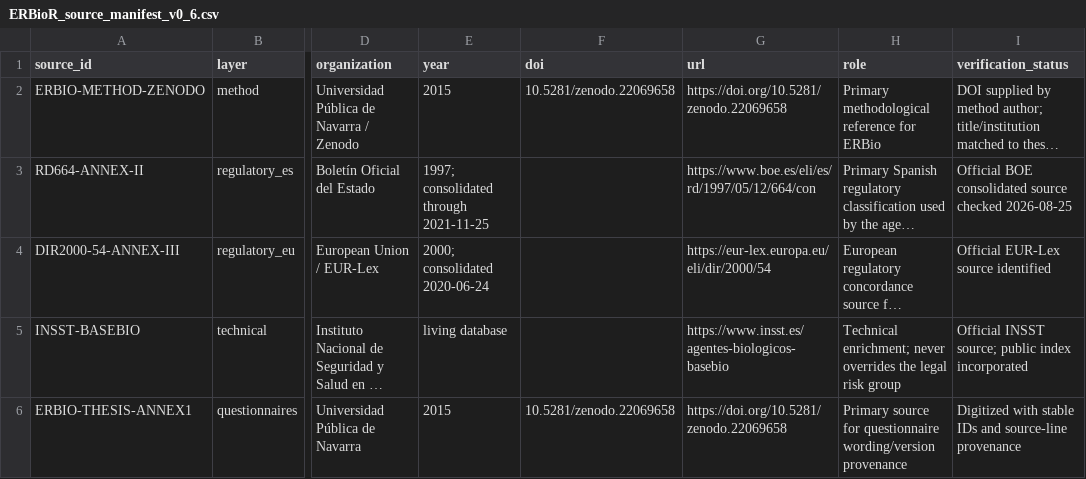
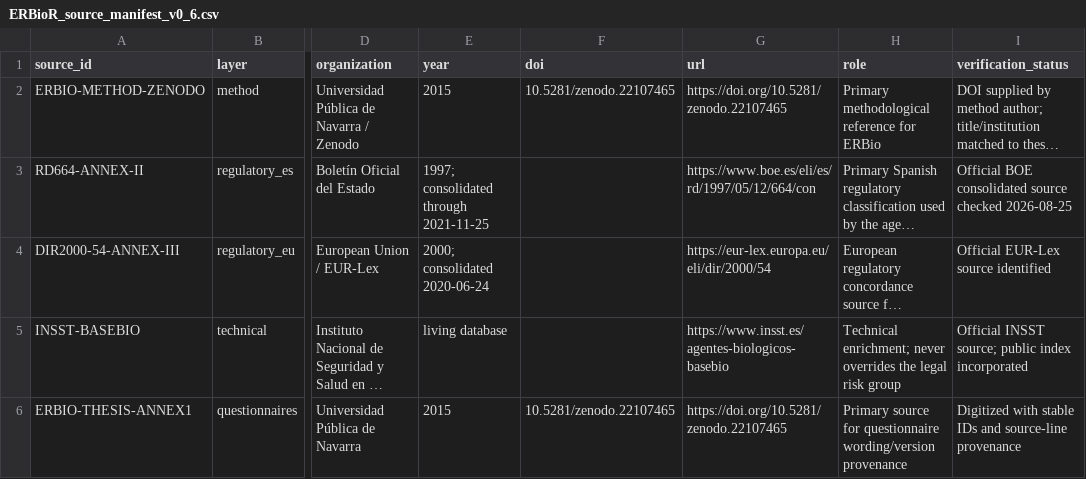
Before and after one commit to Aguilar-Elena/ERBioR, a CSV file: inst/extdata/ERBioR_source_manifest_v0_6.csv, drawn as a sheet; only a part is shown, gaps mark what is left out; long unchanged cells end in …; the diff names each change by its address in the sheet, - before the commit and + after, or states it on an @@ line.

```diff
--- a/inst/extdata/ERBioR_source_manifest_v0_6.csv
+++ b/inst/extdata/ERBioR_source_manifest_v0_6.csv
-F2 (doi): 10.5281/zenodo.22069658
+F2 (doi): 10.5281/zenodo.22107465
-G2 (url): https://doi.org/10.5281/zenodo.22069658
+G2 (url): https://doi.org/10.5281/zenodo.22107465
-F6 (doi): 10.5281/zenodo.22069658
+F6 (doi): 10.5281/zenodo.22107465
-G6 (url): https://doi.org/10.5281/zenodo.22069658
+G6 (url): https://doi.org/10.5281/zenodo.22107465
```
Also changed, not shown: inst/extdata/ERBioR_source_manifest_v0_7.csv, inst/extdata/ERBioR_source_manifest_v0_8.csv, 44 other files.
